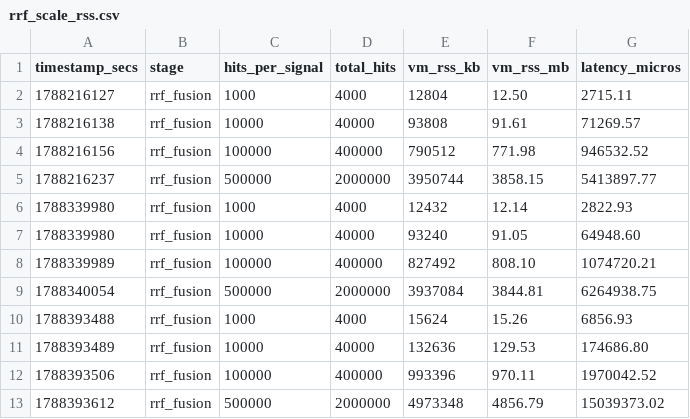
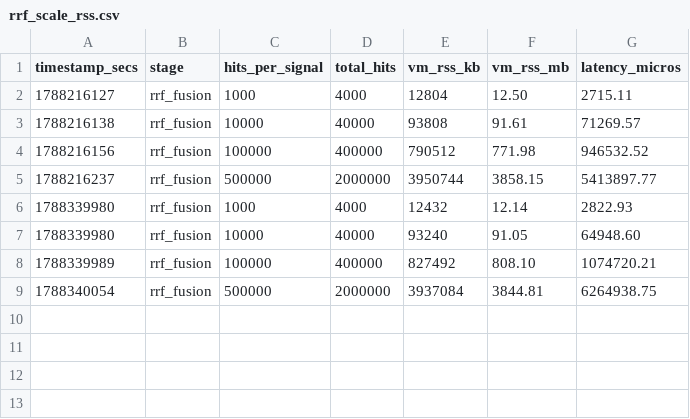
Before and after one commit to tfufuz1/memfuse, a CSV file: benches/results/rrf_scale_rss.csv, drawn as a sheet; the diff names each change by its address in the sheet, - before the commit and + after, or states it on an @@ line.

```diff
--- a/benches/results/rrf_scale_rss.csv
+++ b/benches/results/rrf_scale_rss.csv
-row 10: 1788393488 | rrf_fusion | 1000 | 4000 | 15624 | 15.26 | 6856.93
-row 11: 1788393489 | rrf_fusion | 10000 | 40000 | 132636 | 129.53 | 174686.80
-row 12: 1788393506 | rrf_fusion | 100000 | 400000 | 993396 | 970.11 | 1970042.52
-row 13: 1788393612 | rrf_fusion | 500000 | 2000000 | 4973348 | 4856.79 | 15039373.02
```
Also changed, not shown: benches/results/scale_rss.csv, 2 other files.
